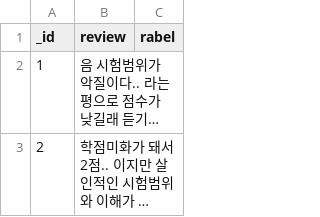
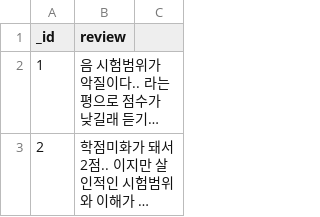
Before and after one commit to eunjijeon11/review_classifier, a CSV file: review_data.csv, drawn as a sheet; only a part is shown; long unchanged cells end in …; the diff names each change by its address in the sheet, - before the commit and + after, or states it on an @@ line.

Commit message:
Update review_data.csv

```diff
--- a/review_data.csv
+++ b/review_data.csv
-C1: rabel
+C1: (empty)
```
